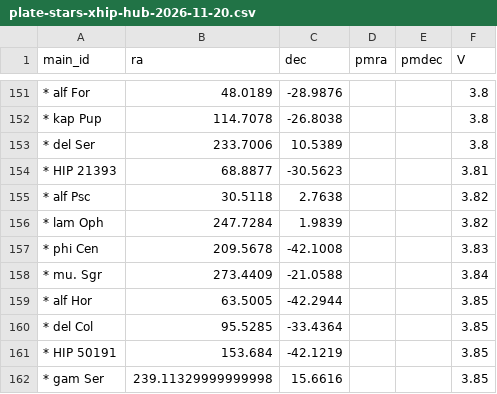
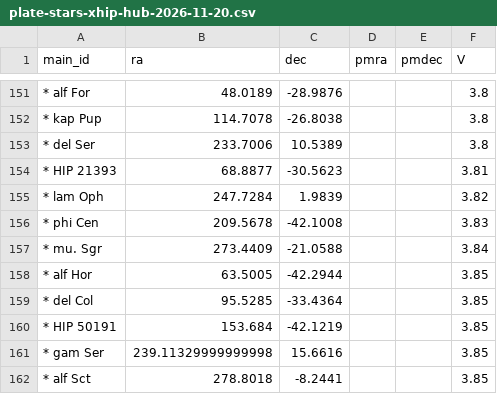
Before and after one commit to marcobarb00/astronomy, a CSV file: tools/numbers/data/plate-stars-xhip-hub-2026-11-20.csv, drawn as a sheet; only a part is shown, gaps mark what is left out; the shorter side is filled out with more unchanged rows; the diff names each change by its address in the sheet, - before the commit and + after, or states it on an @@ line.

Commit message:
Pisces figure: use SIMBAD's alf Psc A, not a second XHIP copy
The figure's alpha Piscium came from XHIP as alf Psc, at the place of
SIMBAD's alf Psc A, so page 1.2's plate drew the star twice. The figure
now joins alf Psc A and the XHIP list leaves it out: every existing
plate has the same stars as before the hub's plate.

```diff
--- a/tools/numbers/data/plate-stars-xhip-hub-2026-11-20.csv
+++ b/tools/numbers/data/plate-stars-xhip-hub-2026-11-20.csv
-row 155: * alf Psc | 30.5118 | 2.7638 |  |  | 3.82
```
Also changed, not shown: 4 other files.
